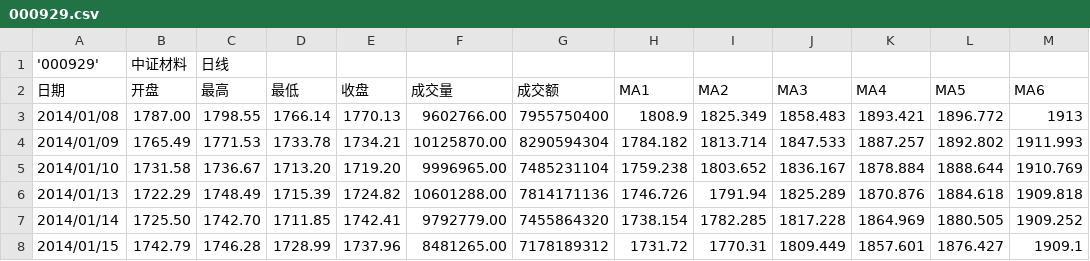
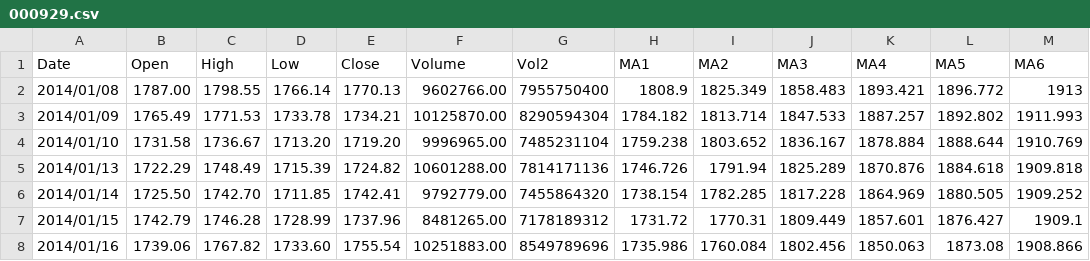
Before and after one commit to ericwang1229/hs300_timing, a CSV file: 000929.csv, drawn as a sheet; only a part is shown; the shorter side is filled out with more unchanged rows; removed rows and columns are numbered as before the commit, all else as after; the diff names each change by its address in the sheet, - before the commit and + after, or states it on an @@ line.

```diff
--- a/000929.csv
+++ b/000929.csv
-row 1: '000929' | 中证材料 | 日线
-row 2: 日期 | 开盘 | 最高 | 最低 | 收盘 | 成交量 | 成交额 | MA1 | MA2 | MA3 | MA4 | MA5 | MA6
+row 1: Date | Open | High | Low | Close | Volume | Vol2 | MA1 | MA2 | MA3 | MA4 | MA5 | MA6
```
Also changed, not shown: 000928.csv, 000930.csv, 3 other files.
